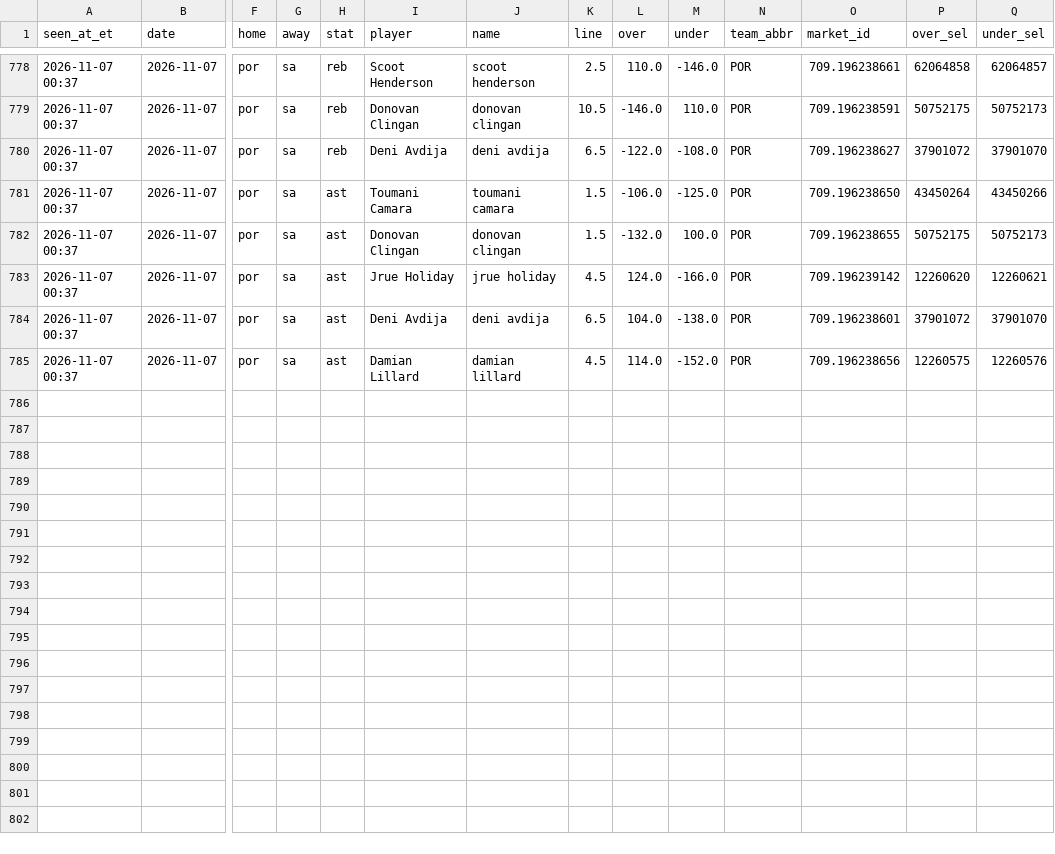
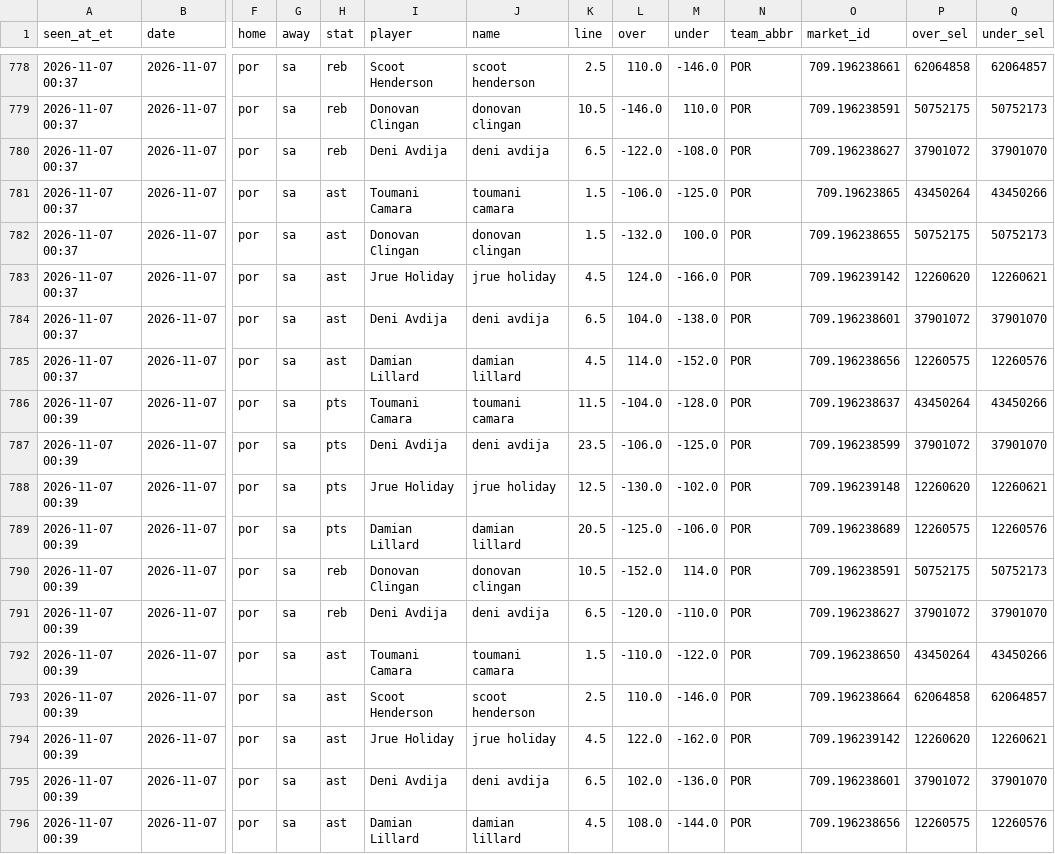
Before and after one commit to JeffreyD24/nba-mixed-model, a CSV file: research/props_fd/2026-11-07.csv, drawn as a sheet; only a part is shown, gaps mark what is left out; rows hold the shown columns only; the diff names each change by its address in the sheet, - before the commit and + after, or states it on an @@ line.

```diff
--- a/research/props_fd/2026-11-07.csv
+++ b/research/props_fd/2026-11-07.csv
-O781 (market_id): 709.196238650
+O781 (market_id): 709.19623865
+row 786: 2026-11-07 00:39 | 2026-11-07 | por | sa | pts | Toumani Camara | toumani camara | 11.5 | -104.0 | -128.0 | POR | 709.196238637 | 43450264 | 43450266
+row 787: 2026-11-07 00:39 | 2026-11-07 | por | sa | pts | Deni Avdija | deni avdija | 23.5 | -106.0 | -125.0 | POR | 709.196238599 | 37901072 | 37901070
+row 788: 2026-11-07 00:39 | 2026-11-07 | por | sa | pts | Jrue Holiday | jrue holiday | 12.5 | -130.0 | -102.0 | POR | 709.196239148 | 12260620 | 12260621
+row 789: 2026-11-07 00:39 | 2026-11-07 | por | sa | pts | Damian Lillard | damian lillard | 20.5 | -125.0 | -106.0 | POR | 709.196238689 | 12260575 | 12260576
+row 790: 2026-11-07 00:39 | 2026-11-07 | por | sa | reb | Donovan Clingan | donovan clingan | 10.5 | -152.0 | 114.0 | POR | 709.196238591 | 50752175 | 50752173
+row 791: 2026-11-07 00:39 | 2026-11-07 | por | sa | reb | Deni Avdija | deni avdija | 6.5 | -120.0 | -110.0 | POR | 709.196238627 | 37901072 | 37901070
+row 792: 2026-11-07 00:39 | 2026-11-07 | por | sa | ast | Toumani Camara | toumani camara | 1.5 | -110.0 | -122.0 | POR | 709.196238650 | 43450264 | 43450266
+row 793: 2026-11-07 00:39 | 2026-11-07 | por | sa | ast | Scoot Henderson | scoot henderson | 2.5 | 110.0 | -146.0 | POR | 709.196238664 | 62064858 | 62064857
+row 794: 2026-11-07 00:39 | 2026-11-07 | por | sa | ast | Jrue Holiday | jrue holiday | 4.5 | 122.0 | -162.0 | POR | 709.196239142 | 12260620 | 12260621
+row 795: 2026-11-07 00:39 | 2026-11-07 | por | sa | ast | Deni Avdija | deni avdija | 6.5 | 102.0 | -136.0 | POR | 709.196238601 | 37901072 | 37901070
+row 796: 2026-11-07 00:39 | 2026-11-07 | por | sa | ast | Damian Lillard | damian lillard | 4.5 | 108.0 | -144.0 | POR | 709.196238656 | 12260575 | 12260576
```
Also changed, not shown: state/props_fd_runs.csv.
